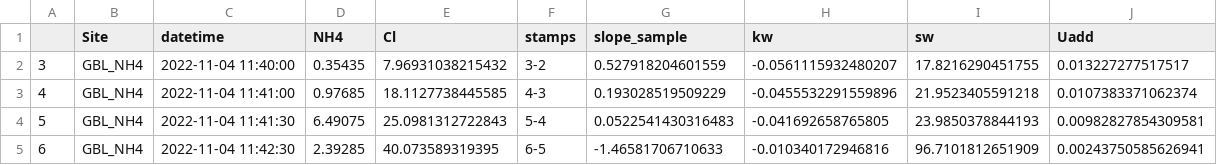
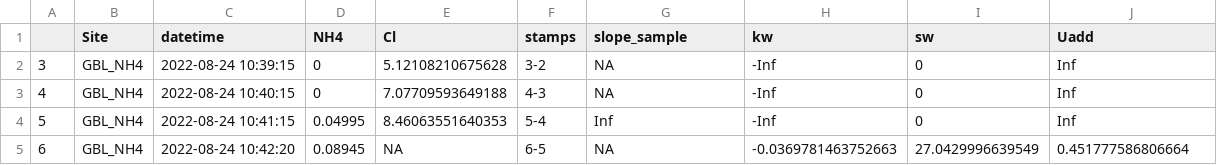
Before and after one commit to kellyloria/MSM_ncycle, a CSV file: BTC_out/GBU_BTC_20221104.csv, drawn as a sheet; only a part is shown; the diff covers the shown part only.

```diff
--- a/BTC_out/GBU_BTC_20221104.csv
+++ b/BTC_out/GBU_BTC_20221104.csv
@@ -1,5 +1,5 @@
 "","Site","datetime","NH4","Cl","stamps","slope_sample","kw","sw","Uadd"
-"3","GBL_NH4",2022-11-04 11:40:00,0.35435,7.96931038215432,"3-2",0.527918204601559,-0.0561115932480207,17.8216290451755,0.013227277517517
-"4","GBL_NH4",2022-11-04 11:41:00,0.97685,18.1127738445585,"4-3",0.193028519509229,-0.0455532291559896,21.9523405591218,0.0107383371062374
-"5","GBL_NH4",2022-11-04 11:41:30,6.49075,25.0981312722843,"5-4",0.0522541430316483,-0.041692658765805,23.9850378844193,0.00982827854309581
-"6","GBL_NH4",2022-11-04 11:42:30,2.39285,40.073589319395,"6-5",-1.46581706710633,-0.010340172946816,96.7101812651909,0.00243750585626941
+"3","GBL_NH4",2022-08-24 10:39:15,0,5.12108210675628,"3-2",NA,-Inf,0,Inf
+"4","GBL_NH4",2022-08-24 10:40:15,0,7.07709593649188,"4-3",NA,-Inf,0,Inf
+"5","GBL_NH4",2022-08-24 10:41:15,0.04995,8.46063551640353,"5-4",Inf,-Inf,0,Inf
+"6","GBL_NH4",2022-08-24 10:42:20,0.08945,NA,"6-5",NA,-0.0369781463752663,27.0429996639549,0.451777586806664
```
Also changed, not shown: 98 edited cells elsewhere in this file, BTC_out/GBL_BTC_20221003_MW.csv, BTC_out/GBU_BTC_20221003_MW.csv, 14 other files.
